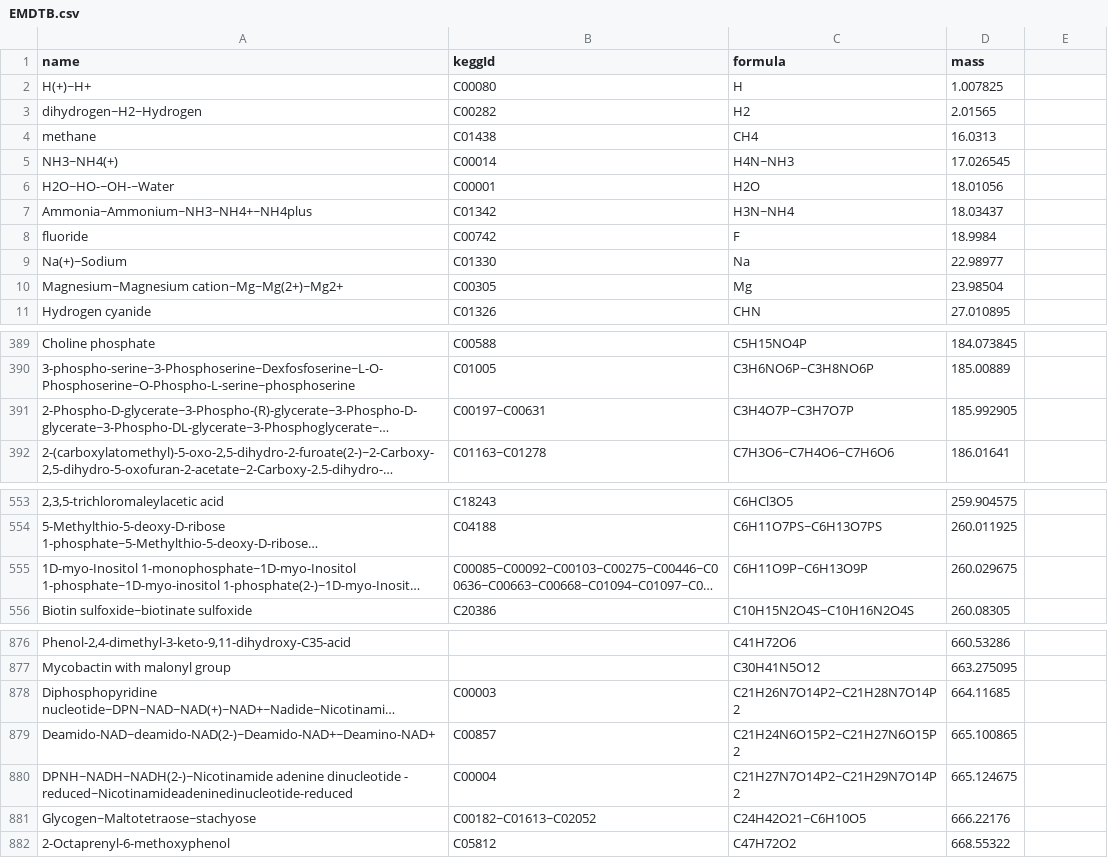
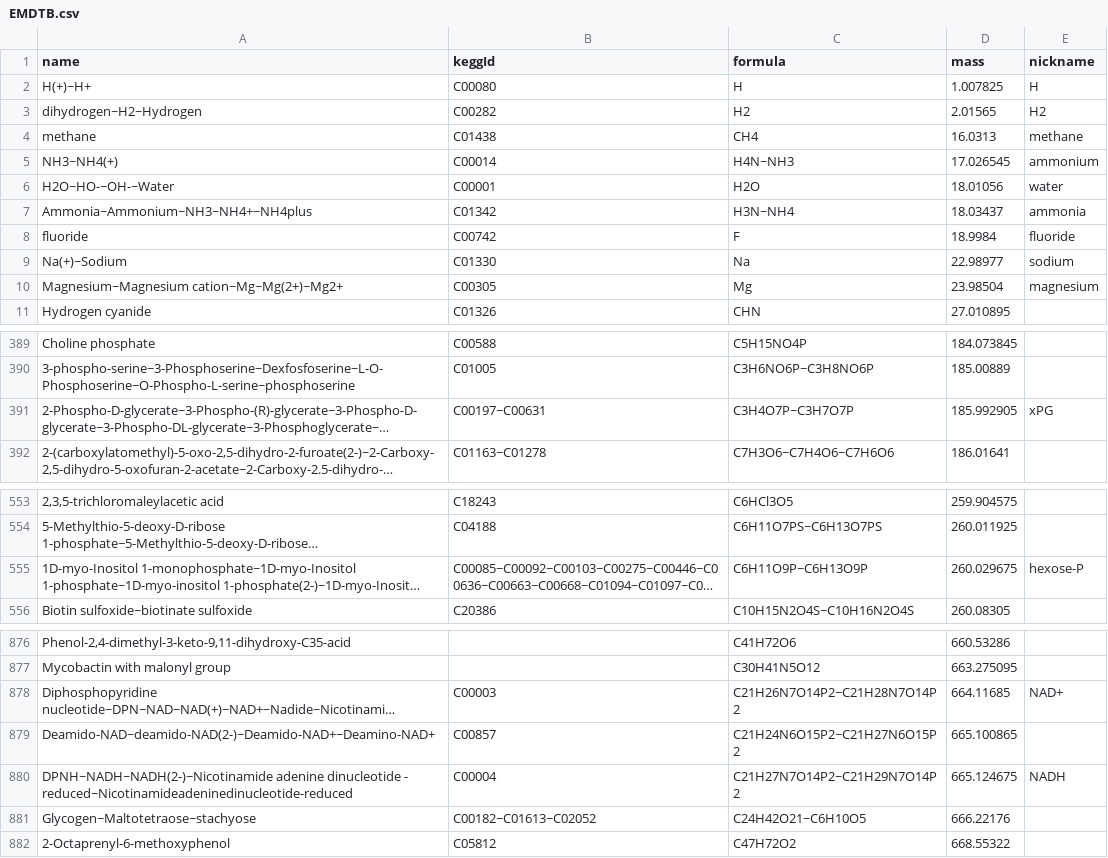
Before and after one commit to eladnoor/ms-tools, a CSV file: fia/EMDTB.csv, drawn as a sheet; only a part is shown, gaps mark what is left out; long unchanged cells end in …; the diff names each change by its address in the sheet, - before the commit and + after, or states it on an @@ line.

```diff
--- a/fia/EMDTB.csv
+++ b/fia/EMDTB.csv
-E1: (empty)
+E1: nickname
-E2 (nickname): (empty)
+E2 (nickname): H
-E3 (nickname): (empty)
+E3 (nickname): H2
-E4 (nickname): (empty)
+E4 (nickname): methane
-E5 (nickname): (empty)
+E5 (nickname): ammonium
-E6 (nickname): (empty)
+E6 (nickname): water
-E7 (nickname): (empty)
+E7 (nickname): ammonia
-E8 (nickname): (empty)
+E8 (nickname): fluoride
-E9 (nickname): (empty)
+E9 (nickname): sodium
-E10 (nickname): (empty)
+E10 (nickname): magnesium
-E391 (nickname): (empty)
+E391 (nickname): xPG
-E555 (nickname): (empty)
+E555 (nickname): hexose-P
-E878 (nickname): (empty)
+E878 (nickname): NAD+
-E880 (nickname): (empty)
+E880 (nickname): NADH
```
Also changed, not shown: 6 other files.
